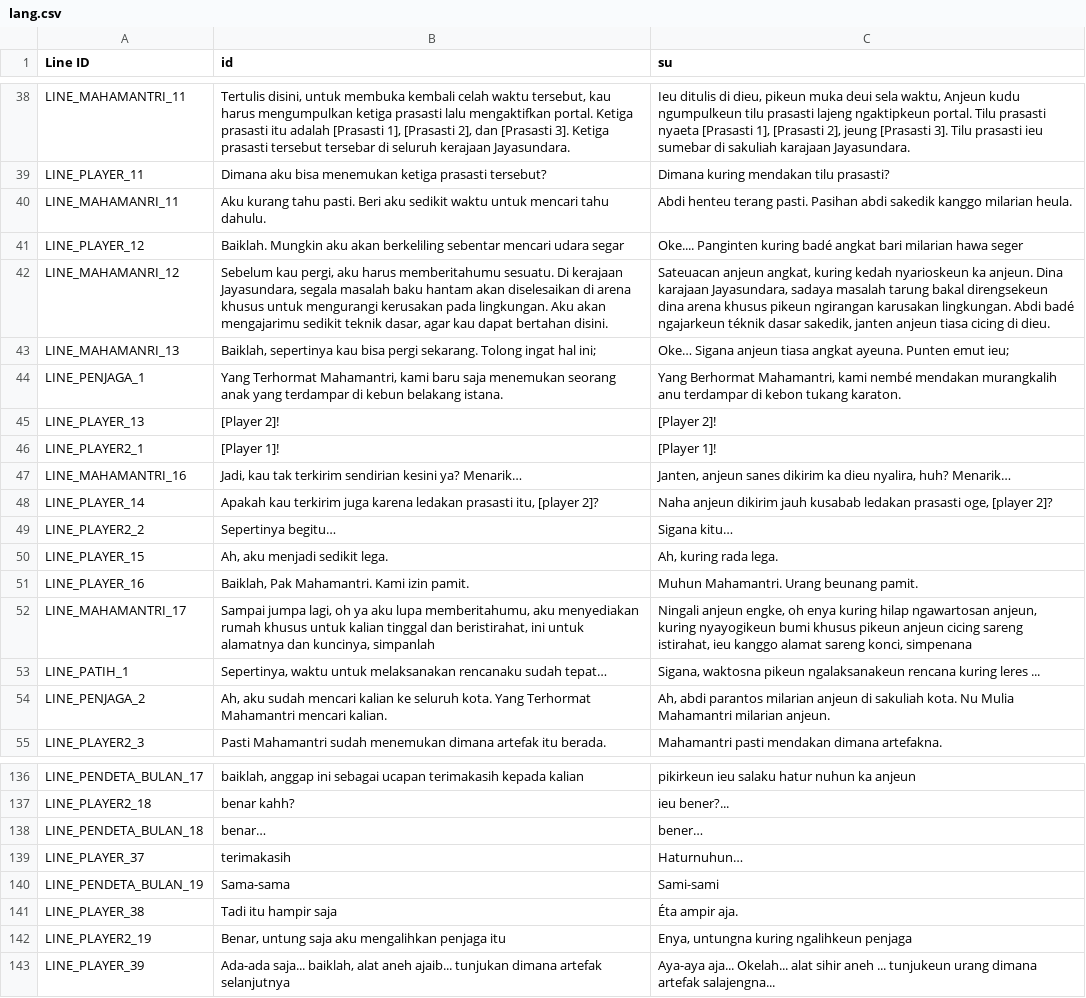
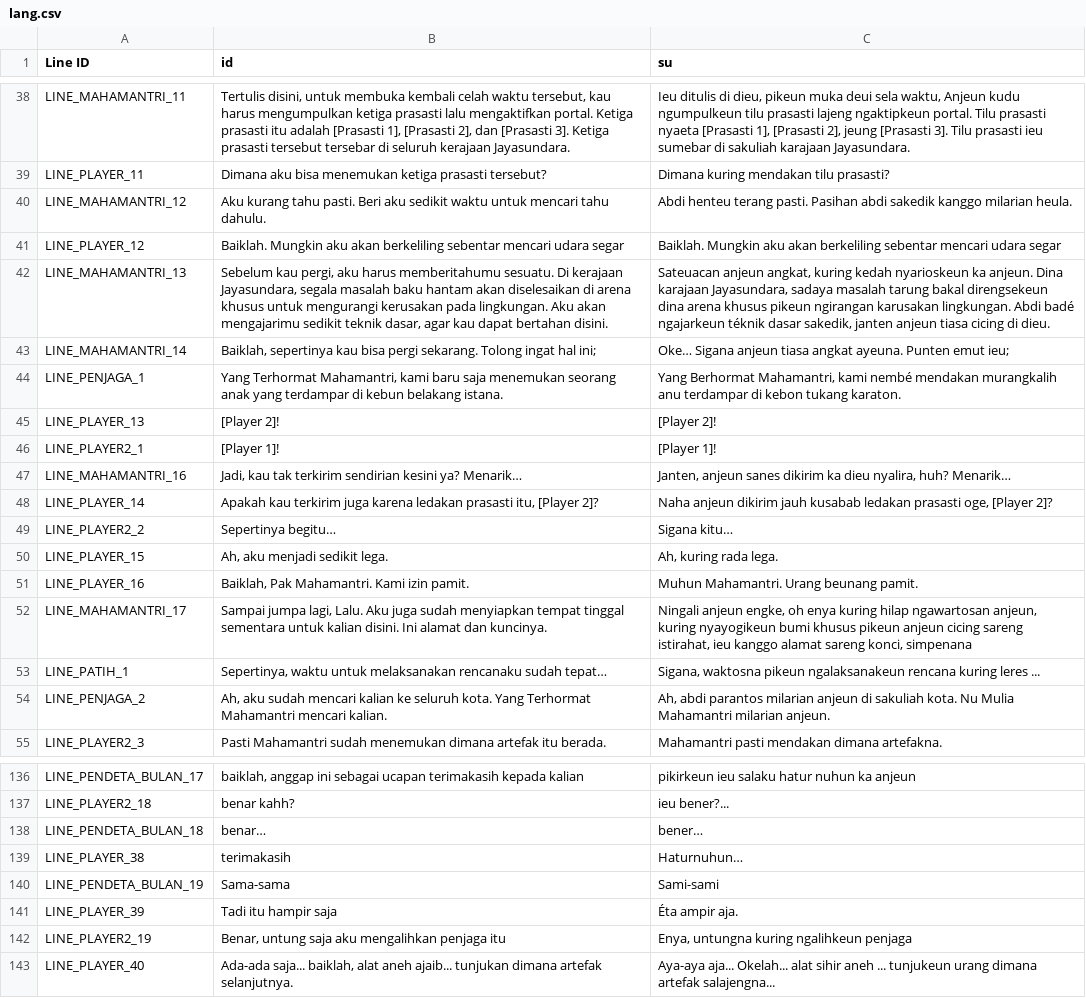
Before and after one commit to manu-ygy/jayasundara, a CSV file: lang/lang.csv, drawn as a sheet; only a part is shown, gaps mark what is left out; the diff covers the shown part only.

```diff
--- a/lang/lang.csv
+++ b/lang/lang.csv
@@ -43,7 +43,7 @@ LINE_MAHAMANTRI_11,"Tertulis disini, untuk membuka kembali celah waktu tersebut,
 LINE_PLAYER_11,Dimana aku bisa menemukan ketiga prasasti tersebut?,Dimana kuring mendakan tilu prasasti?
-LINE_MAHAMANRI_11,Aku kurang tahu pasti. Beri aku sedikit waktu untuk mencari tahu dahulu.,"Abdi henteu terang pasti. Pasihan abdi sakedik kanggo milarian heula.
-"
-LINE_PLAYER_12,Baiklah. Mungkin aku akan berkeliling sebentar mencari udara segar,Oke.... Panginten kuring badé angkat bari milarian hawa seger
-LINE_MAHAMANRI_12 ,"Sebelum kau pergi, aku harus memberitahumu sesuatu. Di kerajaan Jayasundara, segala masalah baku hantam akan diselesaikan di arena khusus untuk mengurangi kerusakan pada lingkungan. Aku akan mengajarimu sedikit teknik dasar, agar kau dapat bertahan disini.","Sateuacan anjeun angkat, kuring kedah nyarioskeun ka anjeun. Dina karajaan Jayasundara, sadaya masalah tarung bakal direngsekeun dina arena khusus pikeun ngirangan karusakan lingkungan. Abdi badé ngajarkeun téknik dasar sakedik, janten anjeun tiasa cicing di dieu."
-LINE_MAHAMANRI_13,"Baiklah, sepertinya kau bisa pergi sekarang. Tolong ingat hal ini;",Oke… Sigana anjeun tiasa angkat ayeuna. Punten emut ieu;
+LINE_MAHAMANTRI_12 ,Aku kurang tahu pasti. Beri aku sedikit waktu untuk mencari tahu dahulu.,"Abdi henteu terang pasti. Pasihan abdi sakedik kanggo milarian heula.
+"
+LINE_PLAYER_12,Baiklah. Mungkin aku akan berkeliling sebentar mencari udara segar,Baiklah. Mungkin aku akan berkeliling sebentar mencari udara segar
+LINE_MAHAMANTRI_13 ,"Sebelum kau pergi, aku harus memberitahumu sesuatu. Di kerajaan Jayasundara, segala masalah baku hantam akan diselesaikan di arena khusus untuk mengurangi kerusakan pada lingkungan. Aku akan mengajarimu sedikit teknik dasar, agar kau dapat bertahan disini.","Sateuacan anjeun angkat, kuring kedah nyarioskeun ka anjeun. Dina karajaan Jayasundara, sadaya masalah tarung bakal direngsekeun dina arena khusus pikeun ngirangan karusakan lingkungan. Abdi badé ngajarkeun téknik dasar sakedik, janten anjeun tiasa cicing di dieu."
+LINE_MAHAMANTRI_14,"Baiklah, sepertinya kau bisa pergi sekarang. Tolong ingat hal ini;",Oke… Sigana anjeun tiasa angkat ayeuna. Punten emut ieu;
 LINE_PENJAGA_1,"Yang Terhormat Mahamantri, kami baru saja menemukan seorang anak yang terdampar di kebun belakang istana.","Yang Berhormat Mahamantri, kami nembé mendakan murangkalih anu terdampar di kebon tukang karaton."
@@ -52,3 +52,3 @@ LINE_PLAYER2_1,[Player 1]!,[Player 1]!
 LINE_MAHAMANTRI_16,"Jadi, kau tak terkirim sendirian kesini ya? Menarik…","Janten, anjeun sanes dikirim ka dieu nyalira, huh? Menarik…"
-LINE_PLAYER_14,"Apakah kau terkirim juga karena ledakan prasasti itu, [player 2]?","Naha anjeun dikirim jauh kusabab ledakan prasasti oge, [player 2]?"
+LINE_PLAYER_14,"Apakah kau terkirim juga karena ledakan prasasti itu, [Player 2]?","Naha anjeun dikirim jauh kusabab ledakan prasasti oge, [Player 2]?"
 LINE_PLAYER2_2,Sepertinya begitu…,Sigana kitu…
@@ -56,5 +56,5 @@ LINE_PLAYER_15,"Ah, aku menjadi sedikit lega.","Ah, kuring rada lega."
 LINE_PLAYER_16,"Baiklah, Pak Mahamantri. Kami izin pamit.",Muhun Mahamantri. Urang beunang pamit.
-LINE_MAHAMANTRI_17,"Sampai jumpa lagi, oh ya aku lupa memberitahumu, aku menyediakan rumah khusus untuk kalian tinggal dan beristirahat, ini untuk alamatnya dan kuncinya, simpanlah
-","Ningali anjeun engke, oh enya kuring hilap ngawartosan anjeun, kuring nyayogikeun bumi khusus pikeun anjeun cicing sareng istirahat, ieu kanggo alamat sareng konci, simpenana
-"
+LINE_MAHAMANTRI_17,"Sampai jumpa lagi, Lalu. Aku juga sudah menyiapkan tempat tinggal sementara untuk kalian disini. Ini alamat dan kuncinya.
+","Ningali anjeun engke, oh enya kuring hilap ngawartosan anjeun, kuring nyayogikeun bumi khusus pikeun anjeun cicing sareng istirahat, ieu kanggo alamat sareng konci, simpenana
+"
 LINE_PATIH_1,"Sepertinya, waktu untuk melaksanakan rencanaku sudah tepat…","Sigana, waktosna pikeun ngalaksanakeun rencana kuring leres ..."
@@ -145,6 +145,6 @@ LINE_PLAYER2_18,benar kahh?,ieu bener?...
 LINE_PENDETA_BULAN_18,benar…,bener…
-LINE_PLAYER_37,terimakasih,Haturnuhun…
+LINE_PLAYER_38,terimakasih,Haturnuhun…
 LINE_PENDETA_BULAN_19,Sama-sama,Sami-sami
-LINE_PLAYER_38,Tadi itu hampir saja,Éta ampir aja.
+LINE_PLAYER_39,Tadi itu hampir saja,Éta ampir aja.
 LINE_PLAYER2_19,"Benar, untung saja aku mengalihkan penjaga itu","Enya, untungna kuring ngalihkeun penjaga"
-LINE_PLAYER_39,"Ada-ada saja... baiklah, alat aneh ajaib... tunjukan dimana artefak selanjutnya",Aya-aya aja... Okelah... alat sihir aneh ... tunjukeun urang dimana artefak salajengna...
+LINE_PLAYER_40,"Ada-ada saja... baiklah, alat aneh ajaib... tunjukan dimana artefak selanjutnya.",Aya-aya aja... Okelah... alat sihir aneh ... tunjukeun urang dimana artefak salajengna...
```
Also changed, not shown: 1 added row, 1 removed row and 46 edited cells elsewhere in this file, 26 other files.
